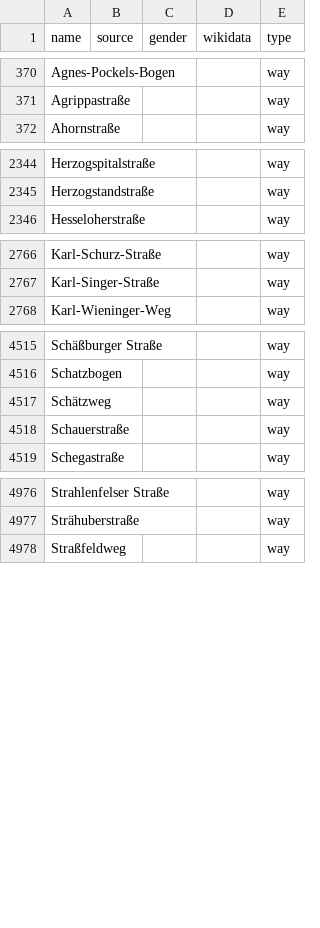
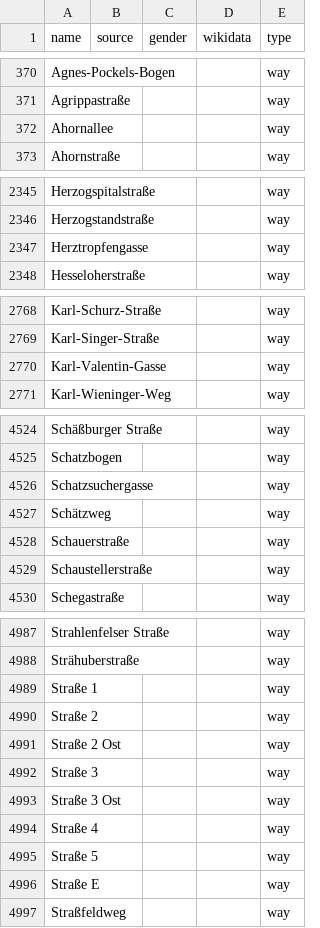
Before and after one commit to EqualStreetNames/equalstreetnames-munich, a CSV file: data/other.csv, drawn as a sheet; only a part is shown, gaps mark what is left out; the diff covers the shown part only; the diff names each change by its address in the sheet, - before the commit and + after, or states it on an @@ line.

```diff
--- a/data/other.csv
+++ b/data/other.csv
+row 372: Ahornallee |  |  |  | way
+row 2347: Herztropfengasse |  |  |  | way
+row 2770: Karl-Valentin-Gasse |  |  |  | way
+row 4526: Schatzsuchergasse |  |  |  | way
+row 4529: Schaustellerstraße |  |  |  | way
+row 4989: Straße 1 |  |  |  | way
+row 4990: Straße 2 |  |  |  | way
+row 4991: Straße 2 Ost |  |  |  | way
+row 4992: Straße 3 |  |  |  | way
+row 4993: Straße 3 Ost |  |  |  | way
+row 4994: Straße 4 |  |  |  | way
+row 4995: Straße 5 |  |  |  | way
+row 4996: Straße E |  |  |  | way
```
Also changed, not shown: 9 added rows and 1 removed row elsewhere in this file, 2 other files.
